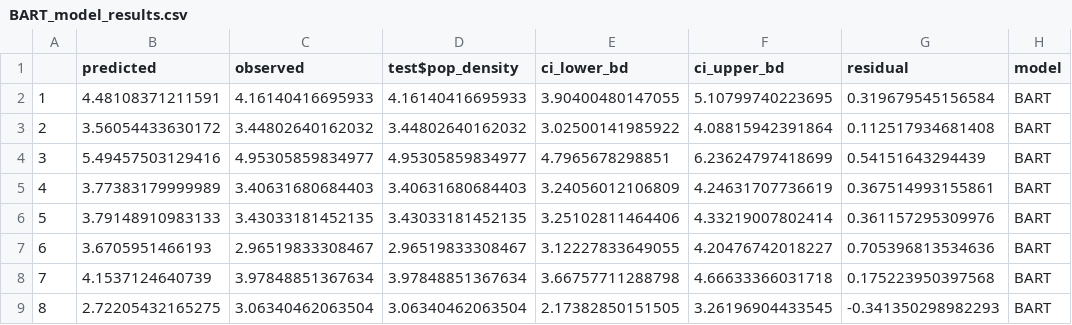
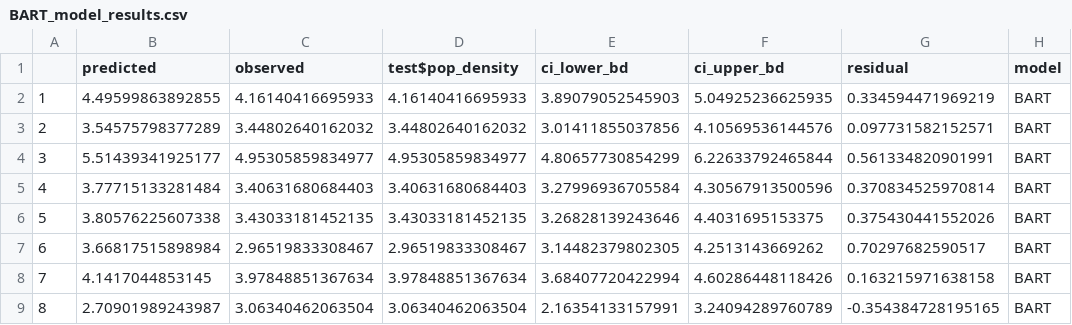
Before and after one commit to TristCrocker/PopulationDisaggregationDiss, a CSV file: dissBaseline/Bayesian-Top-Down-Modelling/output/BART/BART_model_results.csv, drawn as a sheet; only a part is shown; the diff covers the shown part only.

```diff
--- a/dissBaseline/Bayesian-Top-Down-Modelling/output/BART/BART_model_results.csv
+++ b/dissBaseline/Bayesian-Top-Down-Modelling/output/BART/BART_model_results.csv
@@ -1,9 +1,9 @@
 "","predicted","observed","test$pop_density","ci_lower_bd","ci_upper_bd","residual","model"
-"1",4.48108371211591,4.16140416695933,4.16140416695933,3.90400480147055,5.10799740223695,0.319679545156584,"BART"
-"2",3.56054433630172,3.44802640162032,3.44802640162032,3.02500141985922,4.08815942391864,0.112517934681408,"BART"
-"3",5.49457503129416,4.95305859834977,4.95305859834977,4.7965678298851,6.23624797418699,0.54151643294439,"BART"
-"4",3.77383179999989,3.40631680684403,3.40631680684403,3.24056012106809,4.24631707736619,0.367514993155861,"BART"
-"5",3.79148910983133,3.43033181452135,3.43033181452135,3.25102811464406,4.33219007802414,0.361157295309976,"BART"
-"6",3.6705951466193,2.96519833308467,2.96519833308467,3.12227833649055,4.20476742018227,0.705396813534636,"BART"
-"7",4.1537124640739,3.97848851367634,3.97848851367634,3.66757711288798,4.66633366031718,0.175223950397568,"BART"
-"8",2.72205432165275,3.06340462063504,3.06340462063504,2.17382850151505,3.26196904433545,-0.341350298982293,"BART"
+"1",4.49599863892855,4.16140416695933,4.16140416695933,3.89079052545903,5.04925236625935,0.334594471969219,"BART"
+"2",3.54575798377289,3.44802640162032,3.44802640162032,3.01411855037856,4.10569536144576,0.097731582152571,"BART"
+"3",5.51439341925177,4.95305859834977,4.95305859834977,4.80657730854299,6.22633792465844,0.561334820901991,"BART"
+"4",3.77715133281484,3.40631680684403,3.40631680684403,3.27996936705584,4.30567913500596,0.370834525970814,"BART"
+"5",3.80576225607338,3.43033181452135,3.43033181452135,3.26828139243646,4.4031695153375,0.375430441552026,"BART"
+"6",3.66817515898984,2.96519833308467,2.96519833308467,3.14482379802305,4.2513143669262,0.70297682590517,"BART"
+"7",4.1417044853145,3.97848851367634,3.97848851367634,3.68407720422994,4.60286448118426,0.163215971638158,"BART"
+"8",2.70901989243987,3.06340462063504,3.06340462063504,2.16354133157991,3.24094289760789,-0.354384728195165,"BART"
```
Also changed, not shown: 156 edited cells elsewhere in this file, dissBaseline/Bayesian-Top-Down-Modelling/output/BART/BART_var_importance.csv, dissBaseline/Bayesian-Top-Down-Modelling/output/BART/predicted_population_Admin3.csv, 16 other files.
